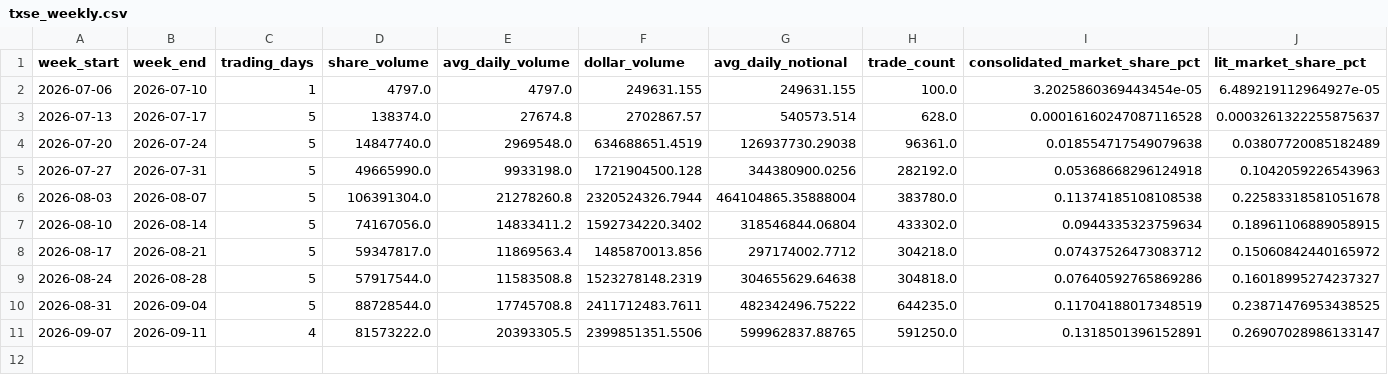
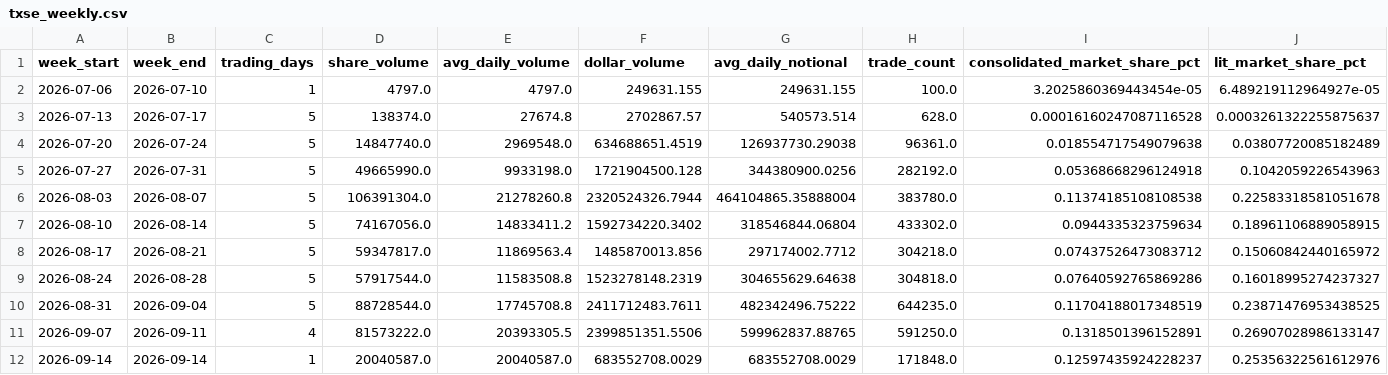
Before and after one commit to MarcusRWDTCU/TXSE-Volume-Scraper, a CSV file: data/txse_weekly.csv, drawn as a sheet; only a part is shown; rows hold the shown columns only; the diff names each change by its address in the sheet, - before the commit and + after, or states it on an @@ line.

```diff
--- a/data/txse_weekly.csv
+++ b/data/txse_weekly.csv
+row 12: 2026-09-14 | 2026-09-14 | 1 | 20040587.0 | 20040587.0 | 683552708.0029 | 683552708.0029 | 171848.0 | 0.12597435924228237 | 0.25356322561612976
```
Also changed, not shown: data/txse_daily.csv, 6 other files.
